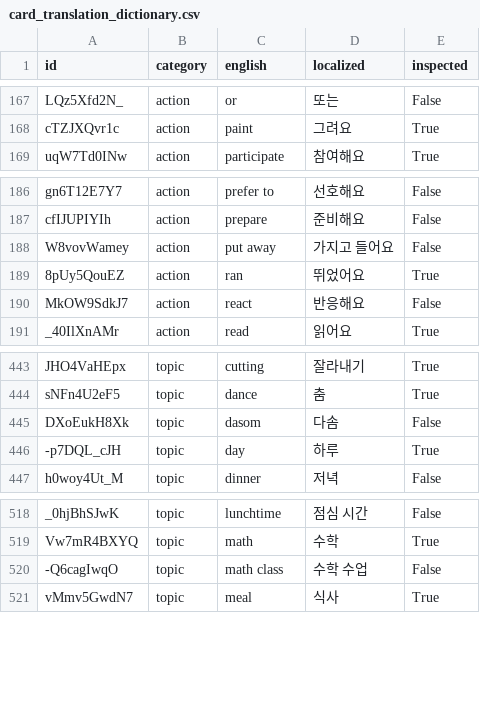
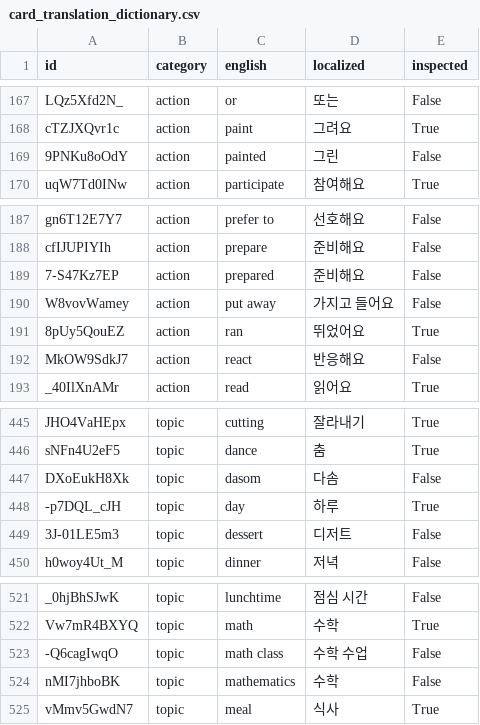
Before and after one commit to SagaciousFish/aacesstalk-extended, a CSV file: data/card_translation_dictionary.csv, drawn as a sheet; only a part is shown, gaps mark what is left out.

```diff
--- a/data/card_translation_dictionary.csv
+++ b/data/card_translation_dictionary.csv
@@ -168,2 +168,3 @@ LQz5Xfd2N_,action,or,또는,False
 cTZJXQvr1c,action,paint,그려요,True
+9PNKu8oOdY,action,painted,그린,False
 uqW7Td0INw,action,participate,참여해요,True
@@ -187,2 +188,3 @@ gn6T12E7Y7,action,prefer to,선호해요,False
 cfIJUPIYIh,action,prepare,준비해요,False
+7-S47Kz7EP,action,prepared,준비해요,False
 W8vovWamey,action,put away,가지고 들어요,False
@@ -446,2 +448,3 @@ DXoEukH8Xk,topic,dasom,다솜,False
 -p7DQL_cJH,topic,day,하루,True
+3J-01LE5m3,topic,dessert,디저트,False
 h0woy4Ut_M,topic,dinner,저녁,False
@@ -520,2 +523,3 @@ Vw7mR4BXYQ,topic,math,수학,True
 -Q6cagIwqO,topic,math class,수학 수업,False
+nMI7jhboBK,topic,mathematics,수학,False
 vMmv5GwdN7,topic,meal,식사,True
```
Also changed, not shown: 14 other files.
